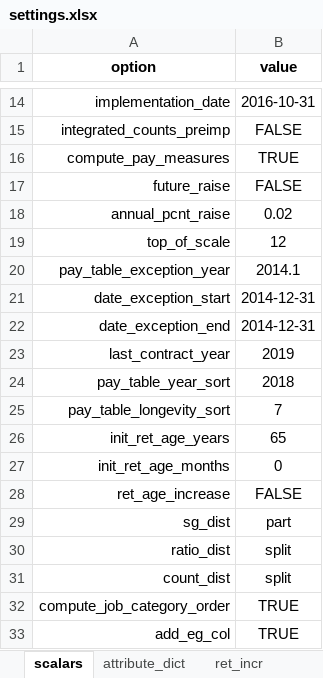
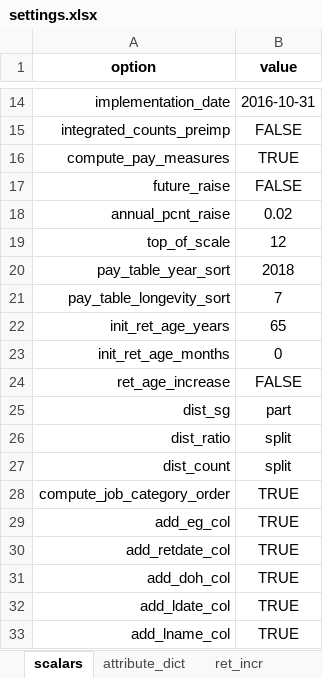
Before and after one commit to rubydatasystems/seniority_list, an Excel workbook: seniority_list/excel/sample3/settings.xlsx, sheet scalars, drawn as a sheet; only a part is shown, gaps mark what is left out; the shorter side is filled out with more unchanged rows; values as stored, in another font and other column widths than the file's, no borders; removed rows and columns are numbered as before the commit, all else as after; the diff names each change by its address in the sheet, - before the commit and + after, or states it on an @@ line.

Commit message:
refactor contract_year_and_raise function, remove items from settings dictionary that are no longer used, add pay_exceptions worksheet to settings.xlsx input file - this allows any number of pay exceptions for any length of time, update make_skeleton script to use the modified contract_year_and_raise function

```diff
--- a/seniority_list/excel/sample3/settings.xlsx (sheet scalars)
+++ b/seniority_list/excel/sample3/settings.xlsx (sheet scalars)
-row 20: pay_table_exception_year | 2014.1
-row 21: date_exception_start | 2014-12-31
-row 22: date_exception_end | 2014-12-31
-row 23: last_contract_year | 2019
-A25 (option): sg_dist
+A25 (option): dist_sg
-A26 (option): ratio_dist
+A26 (option): dist_ratio
-A27 (option): count_dist
+A27 (option): dist_count
```
Also changed, not shown: sheet ret_incr, sheet recall, sheet prex, sheet job_changes, other sheet tabs, formulas that keep their value, 4 other files.
